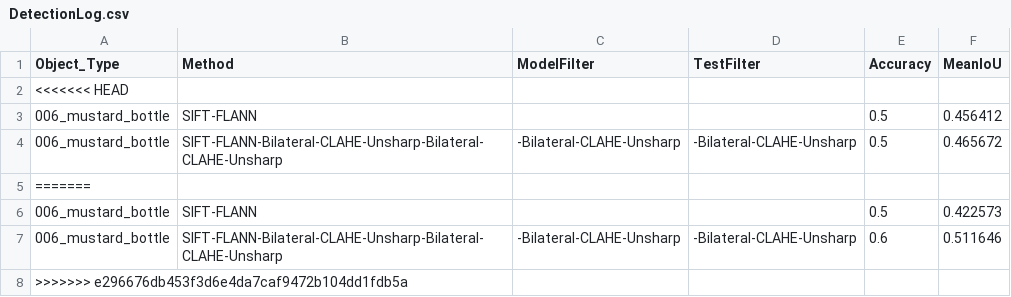
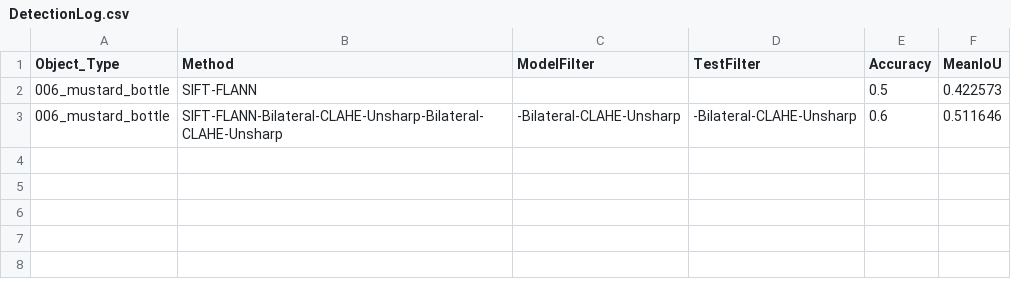
Before and after one commit to boorgoof/Object-detection-and-feature-matching, a CSV file: output/006_mustard_bottle/DetectionLog.csv, drawn as a sheet.

```diff
--- a/output/006_mustard_bottle/DetectionLog.csv
+++ b/output/006_mustard_bottle/DetectionLog.csv
@@ -1,8 +1,3 @@
 Object_Type,Method,ModelFilter,TestFilter,Accuracy,MeanIoU
-<<<<<<< HEAD
-006_mustard_bottle,SIFT-FLANN,,,0.5,0.456412
-006_mustard_bottle,SIFT-FLANN-Bilateral-CLAHE-Unsharp-Bilateral-CLAHE-Unsharp,-Bilateral-CLAHE-Unsharp,-Bilateral-CLAHE-Unsharp,0.5,0.465672
-=======
 006_mustard_bottle,SIFT-FLANN,,,0.5,0.422573
 006_mustard_bottle,SIFT-FLANN-Bilateral-CLAHE-Unsharp-Bilateral-CLAHE-Unsharp,-Bilateral-CLAHE-Unsharp,-Bilateral-CLAHE-Unsharp,0.6,0.511646
->>>>>>> e296676db453f3d6e4da7caf9472b104dd1fdb5a
```
Also changed, not shown: output/004_sugar_box/DetectionLog.csv, output/035_power_drill/DetectionLog.csv, 40 other files.
